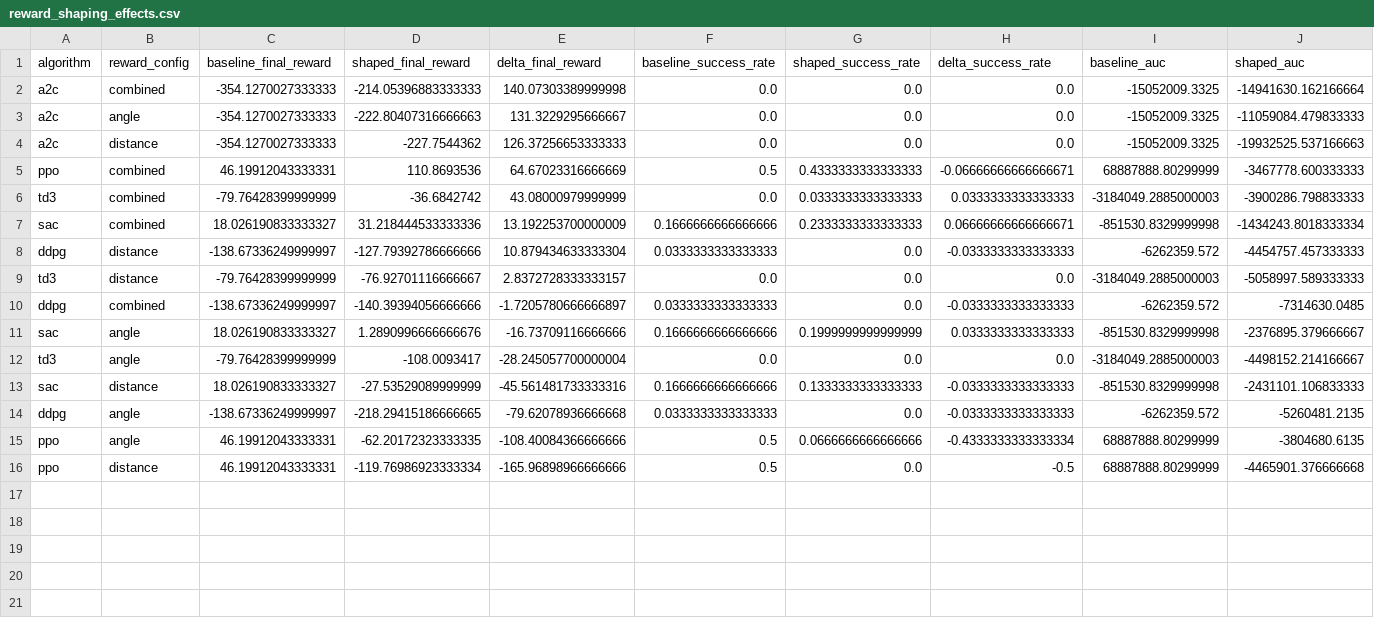
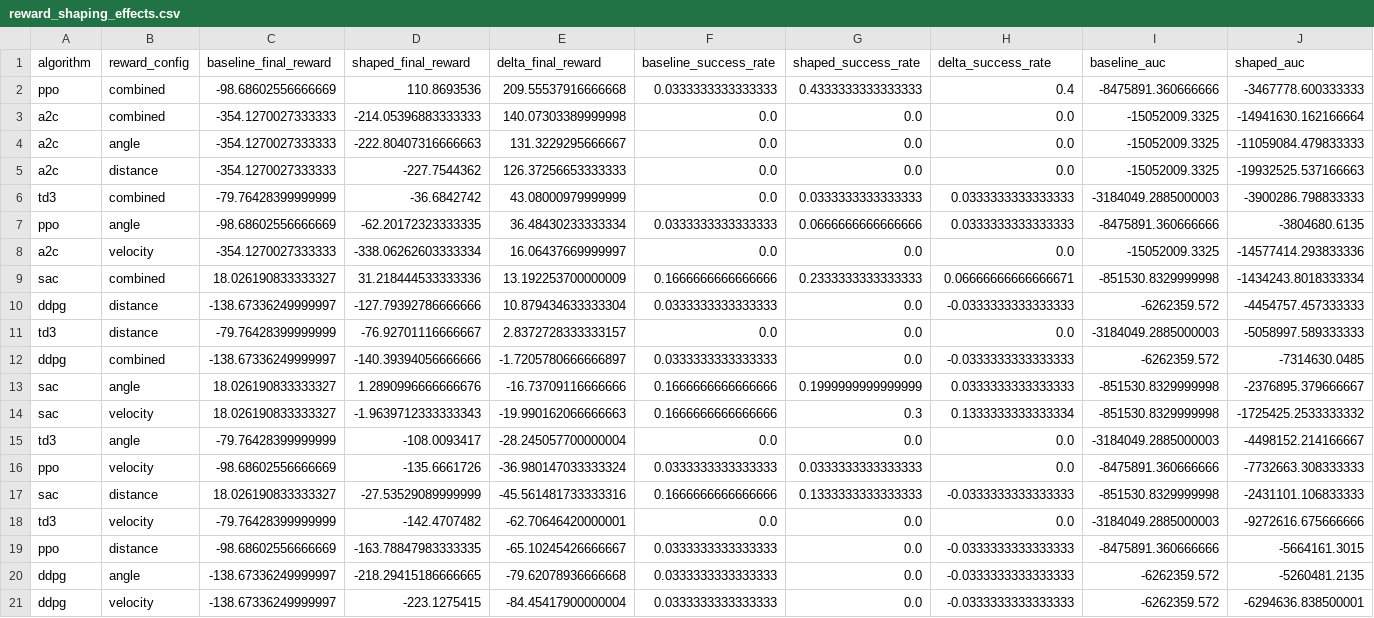
Before and after one commit to Esraa-Nemat-alla/Benchmarking-Deep-RL-Algorithms-with-Potential-Based-Reward-Shaping-on-LunarLander, a CSV file: reports/tables/reward_shaping_effects.csv, drawn as a sheet; only a part is shown; removed rows and columns are numbered as before the commit, all else as after; rows hold the shown columns only; the diff names each change by its address in the sheet, - before the commit and + after, or states it on an @@ line.

```diff
--- a/reports/tables/reward_shaping_effects.csv
+++ b/reports/tables/reward_shaping_effects.csv
+row 2: ppo | combined | -98.68602556666669 | 110.8693536 | 209.55537916666668 | 0.0333333333333333 | 0.4333333333333333 | 0.4 | -8475891.360666666 | -3467778.600333333
-row 5: ppo | combined | 46.19912043333331 | 110.8693536 | 64.67023316666669 | 0.5 | 0.4333333333333333 | -0.06666666666666671 | 68887888.80299999 | -3467778.600333333
+row 7: ppo | angle | -98.68602556666669 | -62.20172323333335 | 36.48430233333334 | 0.0333333333333333 | 0.0666666666666666 | 0.0333333333333333 | -8475891.360666666 | -3804680.6135
+row 8: a2c | velocity | -354.1270027333333 | -338.06262603333334 | 16.06437669999997 | 0.0 | 0.0 | 0.0 | -15052009.3325 | -14577414.293833336
+row 14: sac | velocity | 18.026190833333327 | -1.9639712333333343 | -19.990162066666663 | 0.1666666666666666 | 0.3 | 0.1333333333333334 | -851530.8329999998 | -1725425.2533333332
+row 16: ppo | velocity | -98.68602556666669 | -135.6661726 | -36.980147033333324 | 0.0333333333333333 | 0.0333333333333333 | 0.0 | -8475891.360666666 | -7732663.308333333
+row 18: td3 | velocity | -79.76428399999999 | -142.4707482 | -62.70646420000001 | 0.0 | 0.0 | 0.0 | -3184049.2885000003 | -9272616.675666666
+row 19: ppo | distance | -98.68602556666669 | -163.78847983333335 | -65.10245426666667 | 0.0333333333333333 | 0.0 | -0.0333333333333333 | -8475891.360666666 | -5664161.3015
-row 15: ppo | angle | 46.19912043333331 | -62.20172323333335 | -108.40084366666666 | 0.5 | 0.0666666666666666 | -0.4333333333333334 | 68887888.80299999 | -3804680.6135
-row 16: ppo | distance | 46.19912043333331 | -119.76986923333334 | -165.96898966666666 | 0.5 | 0.0 | -0.5 | 68887888.80299999 | -4465901.376666668
+row 21: ddpg | velocity | -138.67336249999997 | -223.1275415 | -84.45417900000004 | 0.0333333333333333 | 0.0 | -0.0333333333333333 | -6262359.572 | -6294636.838500001
```
Also changed, not shown: reports/tables/best_configs.csv, reports/tables/results_summary.csv, 20 other files.
